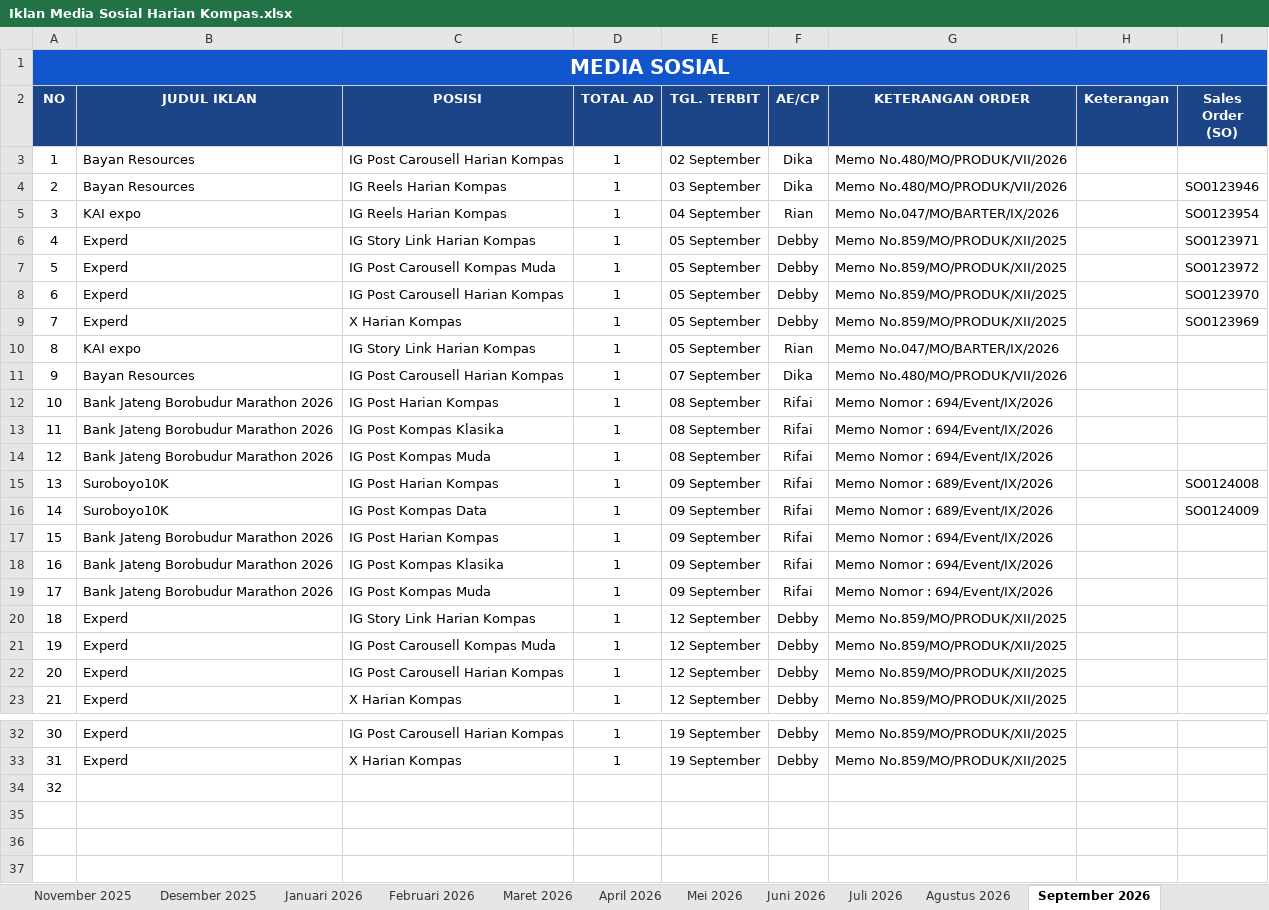
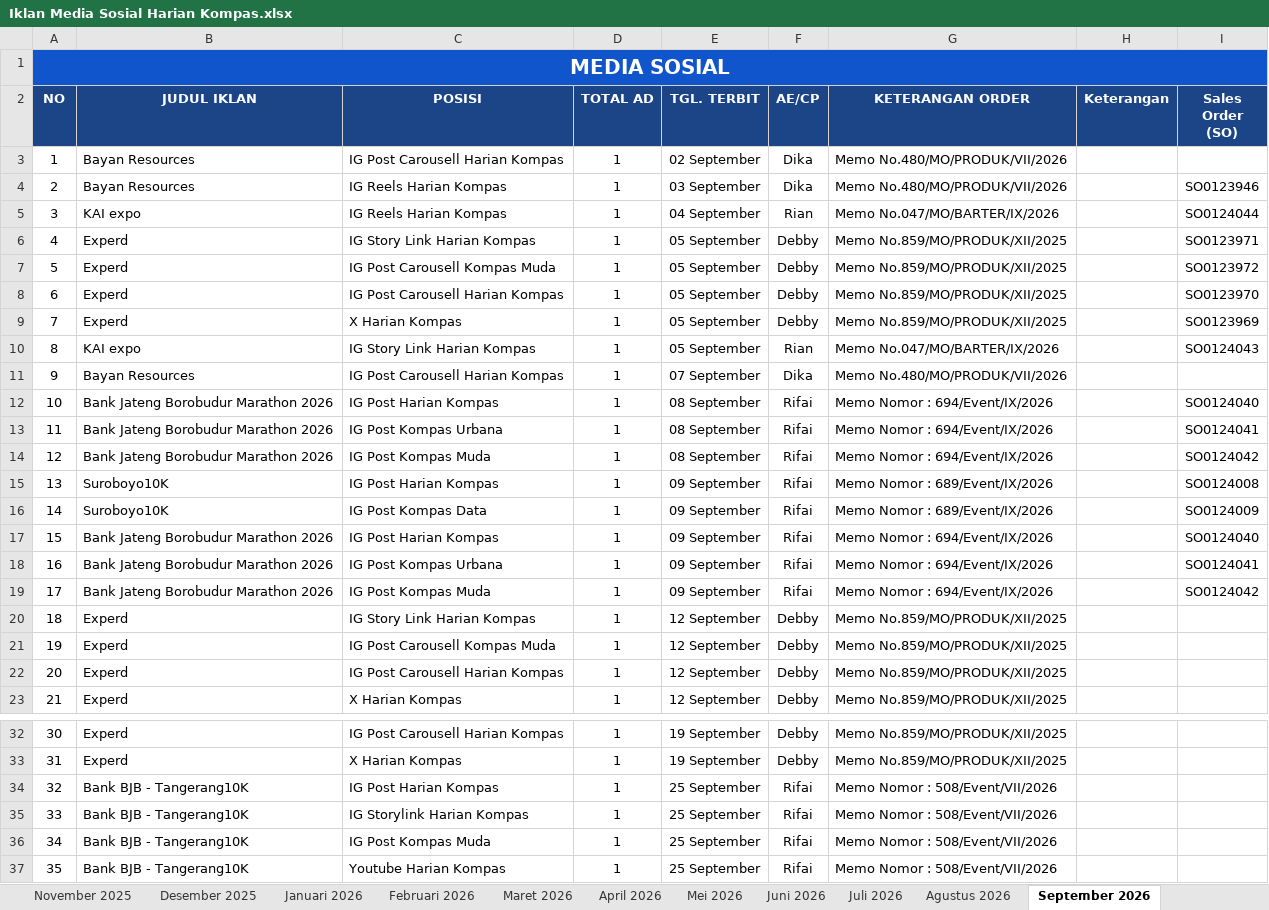
Before and after one commit to tejun219/iklanmedsos.kompas, an Excel workbook: Iklan Media Sosial Harian Kompas.xlsx, sheet September 2026, drawn as a sheet; only a part is shown, gaps mark what is left out; values as stored, in another font and other column widths than the file's, no borders; charts and pictures not drawn; the diff names each change by its address in the sheet, - before the commit and + after, or states it on an @@ line.

Commit message:
Auto-update outline data: 2026-09-08 13:23:50

```diff
--- a/Iklan Media Sosial Harian Kompas.xlsx (sheet September 2026)
+++ b/Iklan Media Sosial Harian Kompas.xlsx (sheet September 2026)
-I5 (Sales Order (SO)): SO0123954
+I5 (Sales Order (SO)): SO0124044
-I10 (Sales Order (SO)): (empty)
+I10 (Sales Order (SO)): SO0124043
-I12 (Sales Order (SO)): (empty)
+I12 (Sales Order (SO)): SO0124040
-C13 (POSISI): IG Post Kompas Klasika
+C13 (POSISI): IG Post Kompas Urbana
-I13 (Sales Order (SO)): (empty)
+I13 (Sales Order (SO)): SO0124041
-I14 (Sales Order (SO)): (empty)
+I14 (Sales Order (SO)): SO0124042
-I17 (Sales Order (SO)): (empty)
+I17 (Sales Order (SO)): SO0124040
-C18 (POSISI): IG Post Kompas Klasika
+C18 (POSISI): IG Post Kompas Urbana
-I18 (Sales Order (SO)): (empty)
+I18 (Sales Order (SO)): SO0124041
-I19 (Sales Order (SO)): (empty)
+I19 (Sales Order (SO)): SO0124042
-B34 (JUDUL IKLAN): (empty)
+B34 (JUDUL IKLAN): Bank BJB - Tangerang10K
-C34 (POSISI): (empty)
+C34 (POSISI): IG Post Harian Kompas
-D34 (TOTAL AD): (empty)
+D34 (TOTAL AD): 1
-E34 (TGL. TERBIT): (empty)
+E34 (TGL. TERBIT): 25 September
-F34 (AE/CP): (empty)
+F34 (AE/CP): Rifai
-G34 (KETERANGAN ORDER): (empty)
+G34 (KETERANGAN ORDER): Memo Nomor : 508/Event/VII/2026
+row 35: 33 | Bank BJB - Tangerang10K | IG Storylink Harian Kompas | 1 | 25 September | Rifai | Memo Nomor : 508/Event/VII/2026
+row 36: 34 | Bank BJB - Tangerang10K | IG Post Kompas Muda | 1 | 25 September | Rifai | Memo Nomor : 508/Event/VII/2026
+row 37: 35 | Bank BJB - Tangerang10K | Youtube Harian Kompas | 1 | 25 September | Rifai | Memo Nomor : 508/Event/VII/2026
```
Also changed, not shown: 1 other file.
